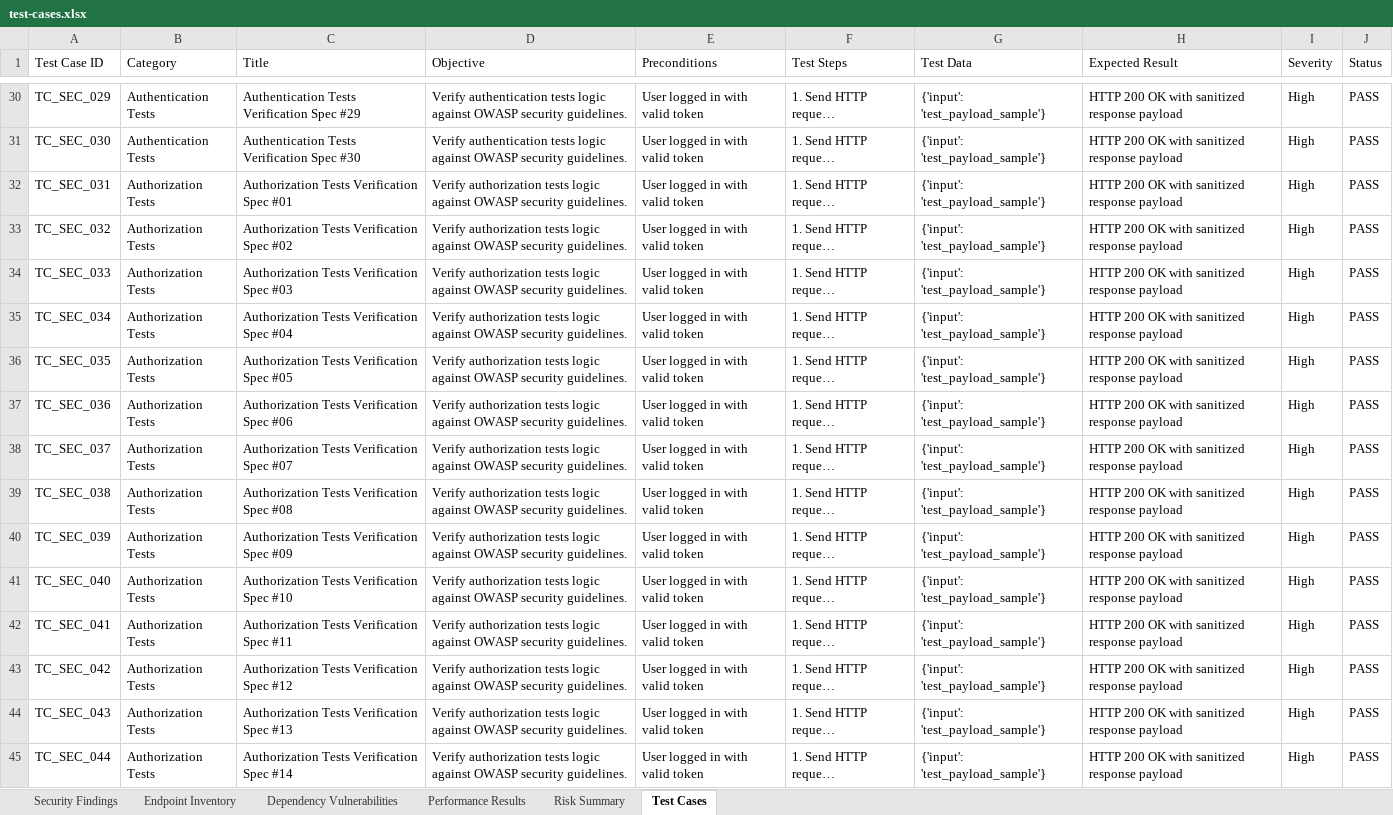
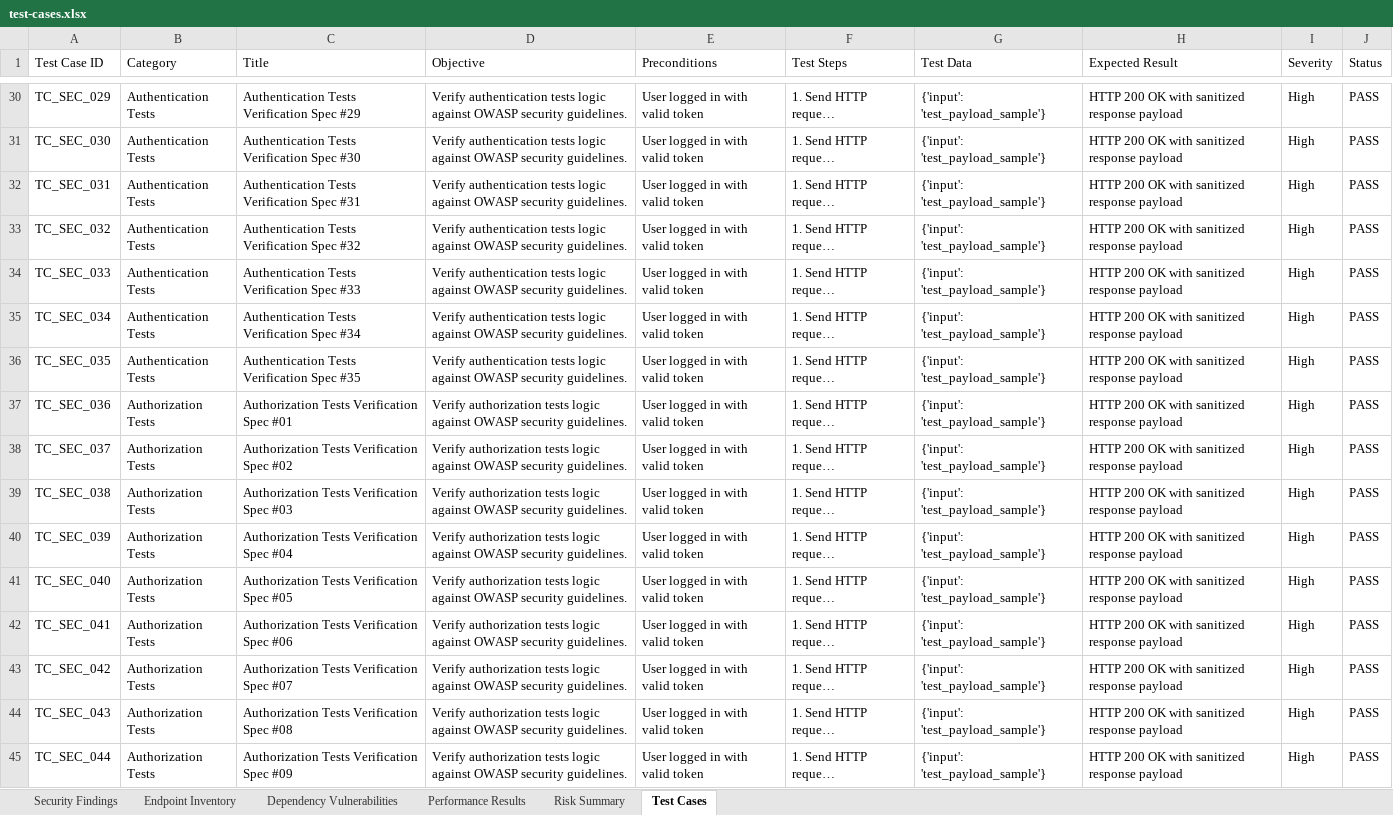
Before and after one commit to Showkath00007/LogiRouteApp, an Excel workbook: Vulnerability Test Results/test-cases.xlsx, sheet Test Cases, drawn as a sheet; only a part is shown, gaps mark what is left out; long unchanged cells end in …; values as stored, in another font and other column widths than the file's, no borders; the diff covers the shown part only; the diff names each change by its address in the sheet, - before the commit and + after, or states it on an @@ line.

```diff
--- a/Vulnerability Test Results/test-cases.xlsx (sheet Test Cases)
+++ b/Vulnerability Test Results/test-cases.xlsx (sheet Test Cases)
-B32:B36 (Category): Authorization Tests
+B32:B36 (Category): Authentication Tests
-C32 (Title): Authorization Tests Verification Spec #01
+C32 (Title): Authentication Tests Verification Spec #31
-D32:D36 (Objective): Verify authorization tests logic…
+D32:D36 (Objective): Verify authentication tests logic…
-C33 (Title): Authorization Tests Verification Spec #02
+C33 (Title): Authentication Tests Verification Spec #32
-C34 (Title): Authorization Tests Verification Spec #03
+C34 (Title): Authentication Tests Verification Spec #33
-C35 (Title): Authorization Tests Verification Spec #04
+C35 (Title): Authentication Tests Verification Spec #34
-C36 (Title): Authorization Tests Verification Spec #05
+C36 (Title): Authentication Tests Verification Spec #35
-C37 (Title): Authorization Tests Verification Spec #06
+C37 (Title): Authorization Tests Verification Spec #01
-C38 (Title): Authorization Tests Verification Spec #07
+C38 (Title): Authorization Tests Verification Spec #02
-C39 (Title): Authorization Tests Verification Spec #08
+C39 (Title): Authorization Tests Verification Spec #03
-C40 (Title): Authorization Tests Verification Spec #09
+C40 (Title): Authorization Tests Verification Spec #04
-C41 (Title): Authorization Tests Verification Spec #10
+C41 (Title): Authorization Tests Verification Spec #05
-C42 (Title): Authorization Tests Verification Spec #11
+C42 (Title): Authorization Tests Verification Spec #06
-C43 (Title): Authorization Tests Verification Spec #12
+C43 (Title): Authorization Tests Verification Spec #07
-C44 (Title): Authorization Tests Verification Spec #13
+C44 (Title): Authorization Tests Verification Spec #08
-C45 (Title): Authorization Tests Verification Spec #14
+C45 (Title): Authorization Tests Verification Spec #09
```
Also changed, not shown: 45 added rows and 944 edited cells elsewhere in this sheet, Test Results/Automation_Test_Report.xlsx, Test Results/Excel/Automation_Test_Report.xlsx, 15 other files.
